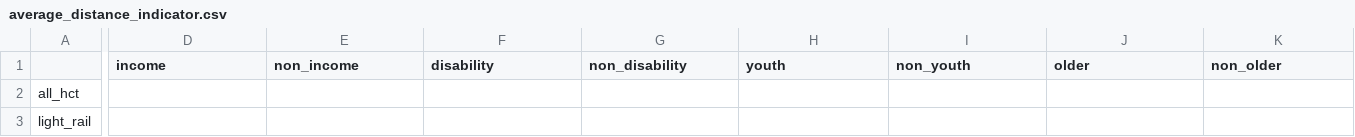
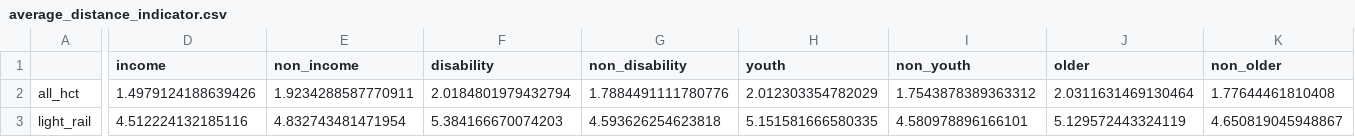
Before and after one commit to psrc/equity-tracker, a CSV file: data_development/distance/average_distance_indicator.csv, drawn as a sheet; only a part is shown, gaps mark what is left out; the diff covers the shown part only; the diff names each change by its address in the sheet, - before the commit and + after, or states it on an @@ line.

```diff
--- a/data_development/distance/average_distance_indicator.csv
+++ b/data_development/distance/average_distance_indicator.csv
-D2 (income): (empty)
+D2 (income): 1.4979124188639426
-E2 (non_income): (empty)
+E2 (non_income): 1.9234288587770911
-F2 (disability): (empty)
+F2 (disability): 2.0184801979432794
-G2 (non_disability): (empty)
+G2 (non_disability): 1.7884491111780776
-H2 (youth): (empty)
+H2 (youth): 2.012303354782029
-I2 (non_youth): (empty)
+I2 (non_youth): 1.7543878389363312
-J2 (older): (empty)
+J2 (older): 2.0311631469130464
-K2 (non_older): (empty)
+K2 (non_older): 1.77644461810408
-D3 (income): (empty)
+D3 (income): 4.512224132185116
-E3 (non_income): (empty)
+E3 (non_income): 4.832743481471954
-F3 (disability): (empty)
+F3 (disability): 5.384166670074203
-G3 (non_disability): (empty)
+G3 (non_disability): 4.593626254623818
-H3 (youth): (empty)
+H3 (youth): 5.151581666580335
-I3 (non_youth): (empty)
+I3 (non_youth): 4.580978896166101
-J3 (older): (empty)
+J3 (older): 5.129572443324119
-K3 (non_older): (empty)
+K3 (non_older): 4.650819045948867
```
Also changed, not shown: 54 edited cells elsewhere in this file, 5 other files.
